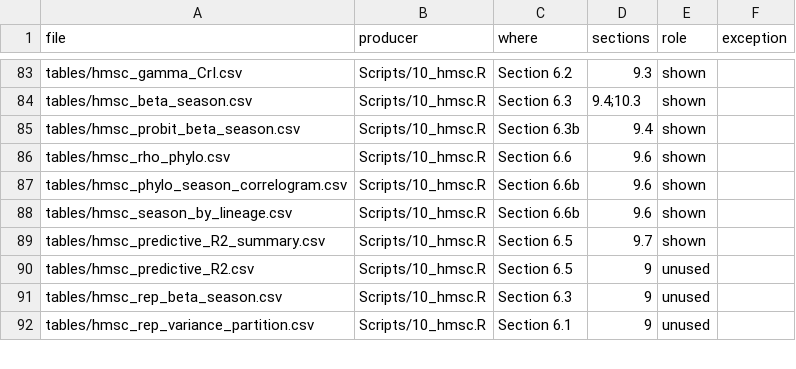
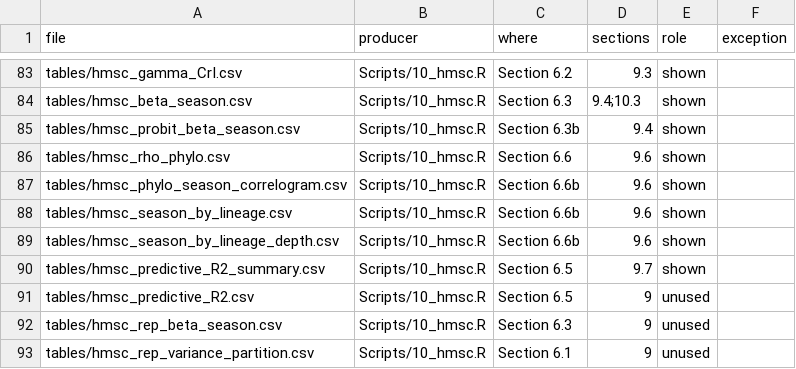
Before and after one commit to Ssangulo/Ptarmigan_fungi, a CSV file: repro/manifest.csv, drawn as a sheet; only a part is shown, gaps mark what is left out.

```diff
--- a/repro/manifest.csv
+++ b/repro/manifest.csv
@@ -88,2 +88,3 @@ tables/hmsc_phylo_season_correlogram.csv,Scripts/10_hmsc.R,Section 6.6b,9.6,show
 tables/hmsc_season_by_lineage.csv,Scripts/10_hmsc.R,Section 6.6b,9.6,shown,
+tables/hmsc_season_by_lineage_depth.csv,Scripts/10_hmsc.R,Section 6.6b,9.6,shown,
 tables/hmsc_predictive_R2_summary.csv,Scripts/10_hmsc.R,Section 6.5,9.7,shown,
```
Also changed, not shown: repro/claims.csv, 3 other files.
